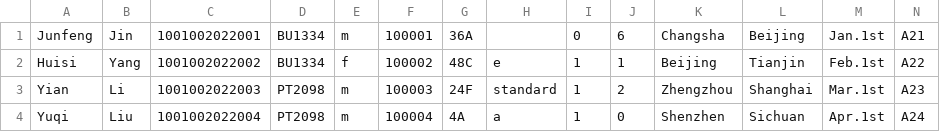
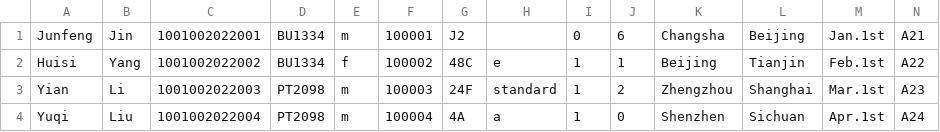
Before and after one commit to youyang-617/javafx_flight_check_in, a CSV file: src/main/resources/com/example/demo1/Customer_information.csv, drawn as a sheet.

```diff
--- a/src/main/resources/com/example/demo1/Customer_information.csv
+++ b/src/main/resources/com/example/demo1/Customer_information.csv
@@ -1,2 +1,2 @@
-Junfeng,Jin,1001002022001,BU1334,m,100001,36A, ,0,6,Changsha,Beijing,Jan.1st,A21
+Junfeng,Jin,1001002022001,BU1334,m,100001,J2, ,0,6,Changsha,Beijing,Jan.1st,A21
 Huisi,Yang,1001002022002,BU1334,f,100002,48C,e,1,1,Beijing,Tianjin,Feb.1st,A22
```
Also changed, not shown: src/main/resources/com/example/demo1/temp.csv, 7 other files.
